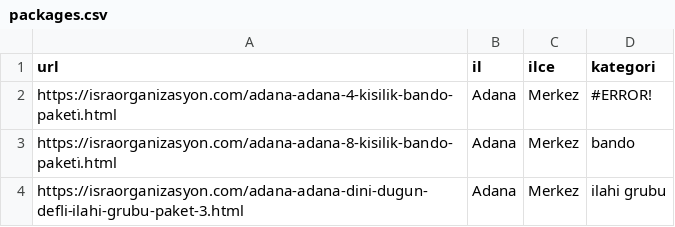
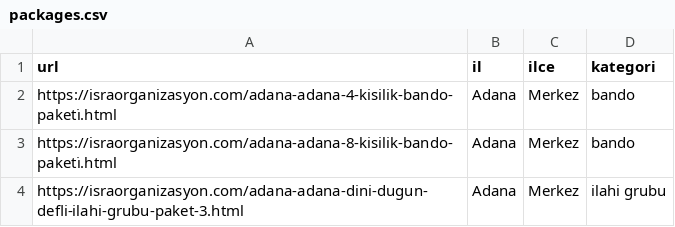
Before and after one commit to yusufkocak01/whatsapp-ai-assistant, a CSV file: packages.csv, drawn as a sheet; only a part is shown.

Commit message:
Paketler sekmesi güncellendi

```diff
--- a/packages.csv
+++ b/packages.csv
@@ -1,3 +1,3 @@
 url,il,ilce,kategori
-https://israorganizasyon.com/adana-adana-4-ki̇si̇li̇k-bando-paketi̇.html,Adana,Merkez,#ERROR!
+https://israorganizasyon.com/adana-adana-4-ki̇si̇li̇k-bando-paketi̇.html,Adana,Merkez,bando
 https://israorganizasyon.com/adana-adana-8-ki̇si̇li̇k-bando-paketi̇.html,Adana,Merkez,bando
```
